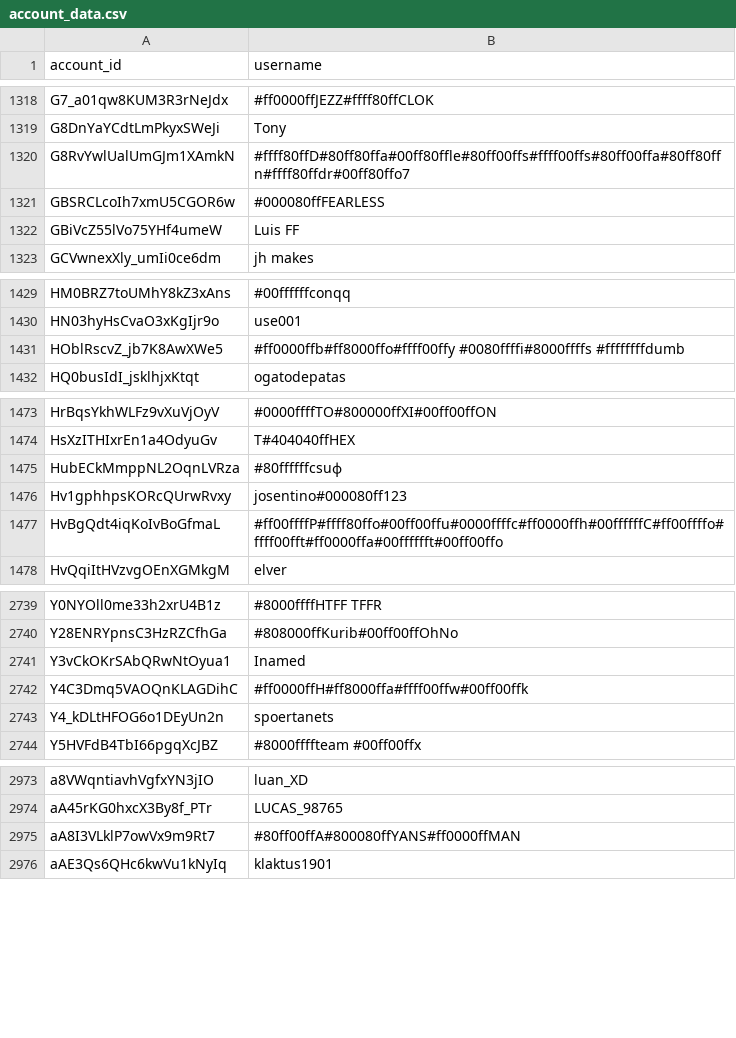
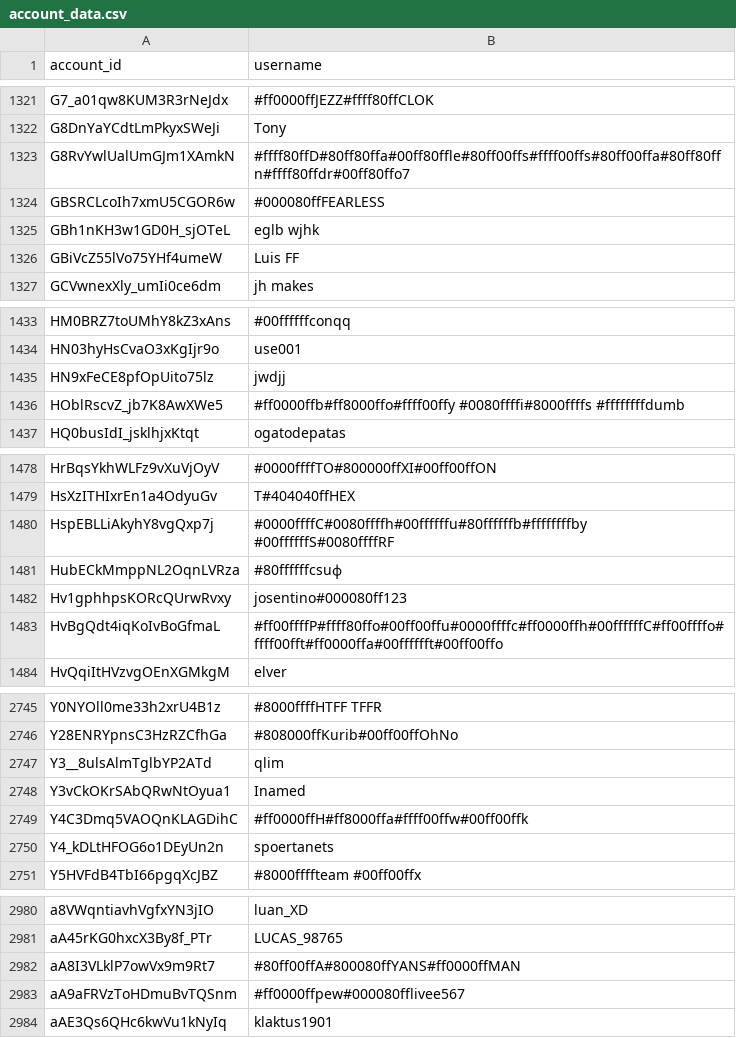
Before and after one commit to pewpewlive/ppl-data, a CSV file: account_data.csv, drawn as a sheet; only a part is shown, gaps mark what is left out; the diff covers the shown part only.

```diff
--- a/account_data.csv
+++ b/account_data.csv
@@ -1321,2 +1324,3 @@ G8RvYwlUalUmGJm1XAmkN,#ffff80ffD#80ff80ffa#00ff80ffle#80ff00ffs#ffff00ffs#80ff00
 GBSRCLcoIh7xmU5CGOR6w,#000080ffFEARLESS
+GBh1nKH3w1GD0H_sjOTeL,eglb wjhk
 GBiVcZ55lVo75YHf4umeW,Luis FF
@@ -1430,2 +1434,3 @@ HM0BRZ7toUMhY8kZ3xAns,#00ffffffconqq
 HN03hyHsCvaO3xKgIjr9o,use001
+HN9xFeCE8pfOpUito75lz,jwdjj
 HOblRscvZ_jb7K8AwXWe5,#ff0000ffb#ff8000ffo#ffff00ffy #0080ffffi#8000ffffs #ffffffffdumb
@@ -1474,2 +1479,3 @@ HrBqsYkhWLFz9vXuVjOyV,#0000ffffTO#800000ffXI#00ff00ffON
 HsXzITHIxrEn1a4OdyuGv,T#404040ffHEX
+HspEBLLiAkyhY8vgQxp7j,#0000ffffC#0080ffffh#00ffffffu#80ffffffb#ffffffffby #00ffffffS#0080ffffRF
 HubECkMmppNL2OqnLVRza,#80ffffffсsuф
@@ -2740,2 +2746,3 @@ Y0NYOll0me33h2xrU4B1z,#8000ffffHTFF TFFR
 Y28ENRYpnsC3HzRZCfhGa,#808000ffKurib#00ff00ffOhNo
+Y3__8ulsAlmTglbYP2ATd,qlim
 Y3vCkOKrSAbQRwNtOyua1,Inamed
@@ -2975,2 +2982,3 @@ aA45rKG0hxcX3By8f_PTr,LUCAS_98765
 aA8I3VLklP7owVx9m9Rt7,#80ff00ffA#800080ffYANS#ff0000ffMAN
+aA9aFRVzToHDmuBvTQSnm,#ff0000ffpew#000080fflivee567
 aAE3Qs6QHc6kwVu1kNyIq,klaktus1901
```
Also changed, not shown: 10 added rows, 2 removed rows and 3 edited cells elsewhere in this file.
